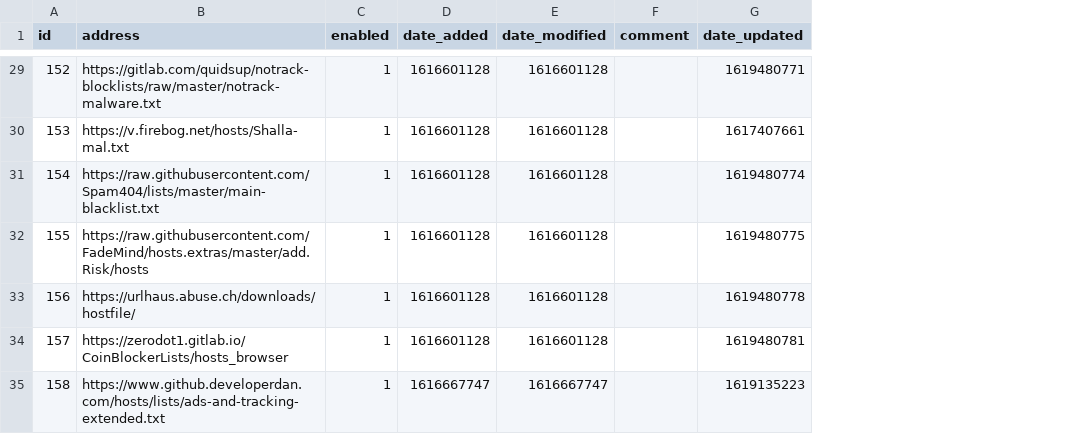
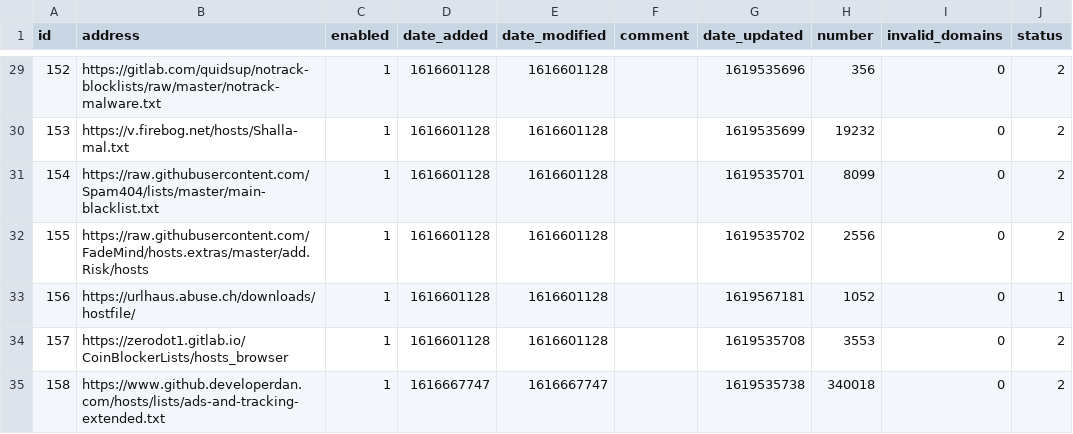
Before and after one commit to keiraija/my-pihole-lists, a CSV file: adlist.csv, drawn as a sheet; only a part is shown, gaps mark what is left out; the diff covers the shown part only; the diff names each change by its address in the sheet, - before the commit and + after, or states it on an @@ line.

```diff
--- a/adlist.csv
+++ b/adlist.csv
+column H (number), rows 29-35: 356 | 19232 | 8099 | 2556 | 1052 | 3553 | 340018
+column I (invalid_domains), rows 29-35: all 0
+column J (status), rows 29-35: 2 | 2 | 2 | 2 | 1 | 2 | 2
-G29 (date_updated): 1619480771
+G29 (date_updated): 1619535696
-G30 (date_updated): 1617407661
+G30 (date_updated): 1619535699
-G31 (date_updated): 1619480774
+G31 (date_updated): 1619535701
-G32 (date_updated): 1619480775
+G32 (date_updated): 1619535702
-G33 (date_updated): 1619480778
+G33 (date_updated): 1619567181
-G34 (date_updated): 1619480781
+G34 (date_updated): 1619535708
-G35 (date_updated): 1619135223
+G35 (date_updated): 1619535738
```
Also changed, not shown: 26 edited cells elsewhere in this file.
